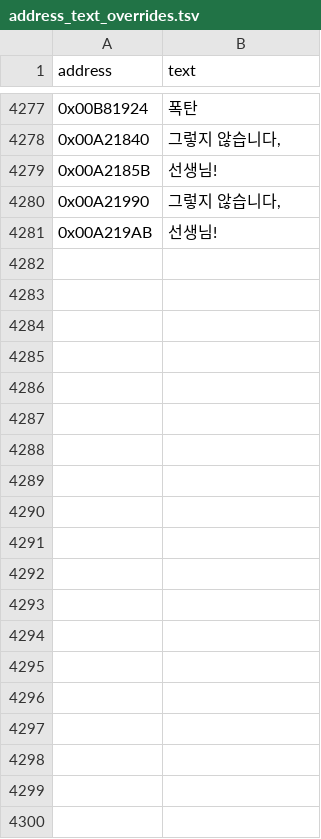
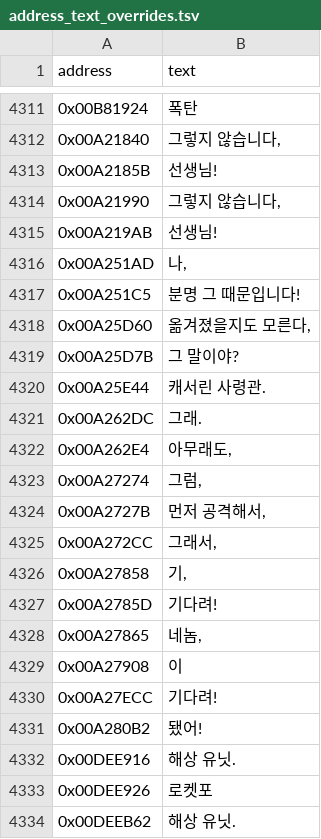
Before and after one commit to hada0127/aw-kor, a TSV file: data/address_text_overrides.tsv, drawn as a sheet; only a part is shown, gaps mark what is left out; the diff covers the shown part only.

```diff
--- a/data/address_text_overrides.tsv
+++ b/data/address_text_overrides.tsv
@@ -4281 +4315,20 @@ address	text
 0x00A219AB	선생님!
+0x00A251AD	나,
+0x00A251C5	분명 그 때문입니다!
+0x00A25D60	옮겨졌을지도 모른다,
+0x00A25D7B	그 말이야?
+0x00A25E44	캐서린 사령관.
+0x00A262DC	그래.
+0x00A262E4	아무래도,
+0x00A27274	그럼,
+0x00A2727B	먼저 공격해서,
+0x00A272CC	그래서,
+0x00A27858	기,
+0x00A2785D	기다려!
+0x00A27865	네놈,
+0x00A27908	이
+0x00A27ECC	기다려!
+0x00A280B2	됐어!
+0x00DEE916	해상 유닛.
+0x00DEE926	로켓포
+0x00DEEB62	해상 유닛.
```
Also changed, not shown: 46 added rows and 2 edited cells elsewhere in this file, 25 other files.
